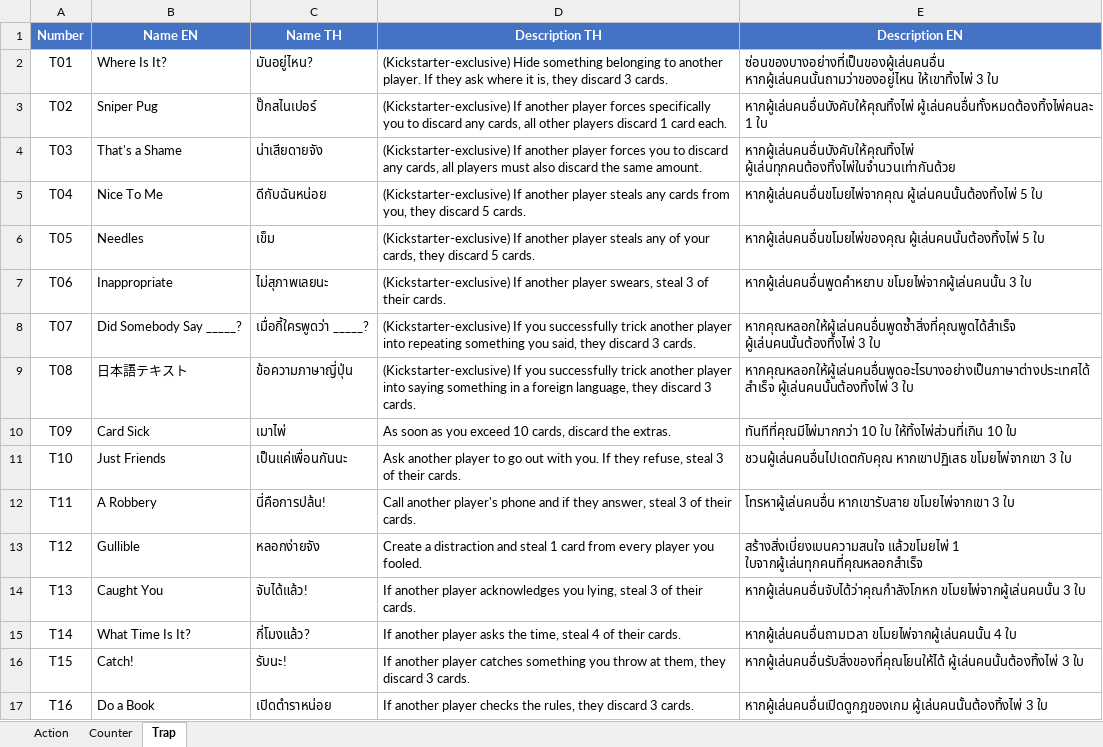
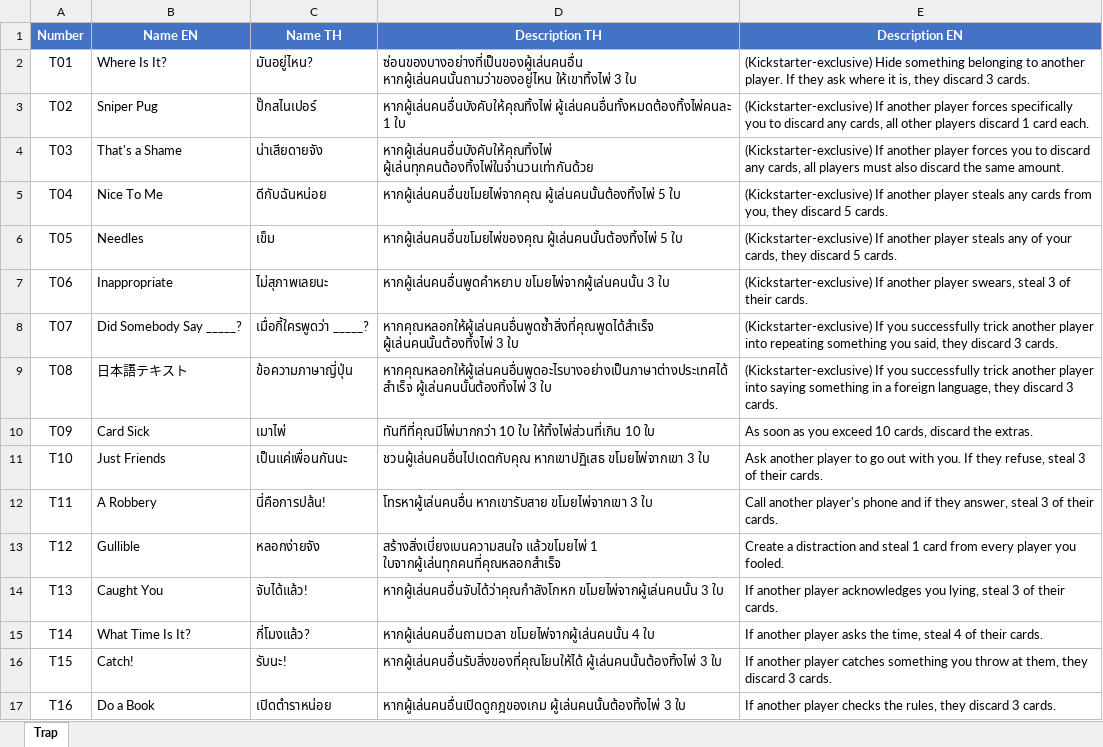
Before and after one commit to plem7106-glitch/MuffinTime, an Excel workbook: Card_Detail/Trap.xlsx, sheet Trap, drawn as a sheet; only a part is shown; values as stored, in another font and other column widths than the file's, no borders; the diff covers the shown part only; the diff names each change by its address in the sheet, - before the commit and + after, or states it on an @@ line.

```diff
--- a/Card_Detail/Trap.xlsx (sheet Trap)
+++ b/Card_Detail/Trap.xlsx (sheet Trap)
-sheet tab: Action
-sheet tab: Counter
-D2 (Description TH): (Kickstarter-exclusive) Hide something belonging to another player. If they ask where it is, they discard 3 cards.
+D2 (Description TH): ซ่อนของบางอย่างที่เป็นของผู้เล่นคนอื่น หากผู้เล่นคนนั้นถามว่าของอยู่ไหน ให้เขาทิ้งไพ่ 3 ใบ
-E2 (Description EN): ซ่อนของบางอย่างที่เป็นของผู้เล่นคนอื่น หากผู้เล่นคนนั้นถามว่าของอยู่ไหน ให้เขาทิ้งไพ่ 3 ใบ
+E2 (Description EN): (Kickstarter-exclusive) Hide something belonging to another player. If they ask where it is, they discard 3 cards.
-D3 (Description TH): (Kickstarter-exclusive) If another player forces specifically you to discard any cards, all other players discard 1 card each.
+D3 (Description TH): หากผู้เล่นคนอื่นบังคับให้คุณทิ้งไพ่ ผู้เล่นคนอื่นทั้งหมดต้องทิ้งไพ่คนละ 1 ใบ
-E3 (Description EN): หากผู้เล่นคนอื่นบังคับให้คุณทิ้งไพ่ ผู้เล่นคนอื่นทั้งหมดต้องทิ้งไพ่คนละ 1 ใบ
+E3 (Description EN): (Kickstarter-exclusive) If another player forces specifically you to discard any cards, all other players discard 1 card each.
-D4 (Description TH): (Kickstarter-exclusive) If another player forces you to discard any cards, all players must also discard the same amount.
+D4 (Description TH): หากผู้เล่นคนอื่นบังคับให้คุณทิ้งไพ่ ผู้เล่นทุกคนต้องทิ้งไพ่ในจำนวนเท่ากันด้วย
-E4 (Description EN): หากผู้เล่นคนอื่นบังคับให้คุณทิ้งไพ่ ผู้เล่นทุกคนต้องทิ้งไพ่ในจำนวนเท่ากันด้วย
+E4 (Description EN): (Kickstarter-exclusive) If another player forces you to discard any cards, all players must also discard the same amount.
-D5 (Description TH): (Kickstarter-exclusive) If another player steals any cards from you, they discard 5 cards.
+D5 (Description TH): หากผู้เล่นคนอื่นขโมยไพ่จากคุณ ผู้เล่นคนนั้นต้องทิ้งไพ่ 5 ใบ
-E5 (Description EN): หากผู้เล่นคนอื่นขโมยไพ่จากคุณ ผู้เล่นคนนั้นต้องทิ้งไพ่ 5 ใบ
+E5 (Description EN): (Kickstarter-exclusive) If another player steals any cards from you, they discard 5 cards.
-D6 (Description TH): (Kickstarter-exclusive) If another player steals any of your cards, they discard 5 cards.
+D6 (Description TH): หากผู้เล่นคนอื่นขโมยไพ่ของคุณ ผู้เล่นคนนั้นต้องทิ้งไพ่ 5 ใบ
-E6 (Description EN): หากผู้เล่นคนอื่นขโมยไพ่ของคุณ ผู้เล่นคนนั้นต้องทิ้งไพ่ 5 ใบ
+E6 (Description EN): (Kickstarter-exclusive) If another player steals any of your cards, they discard 5 cards.
-D7 (Description TH): (Kickstarter-exclusive) If another player swears, steal 3 of their cards.
+D7 (Description TH): หากผู้เล่นคนอื่นพูดคำหยาบ ขโมยไพ่จากผู้เล่นคนนั้น 3 ใบ
-E7 (Description EN): หากผู้เล่นคนอื่นพูดคำหยาบ ขโมยไพ่จากผู้เล่นคนนั้น 3 ใบ
+E7 (Description EN): (Kickstarter-exclusive) If another player swears, steal 3 of their cards.
-D8 (Description TH): (Kickstarter-exclusive) If you successfully trick another player into repeating something you said, they discard 3 cards.
+D8 (Description TH): หากคุณหลอกให้ผู้เล่นคนอื่นพูดซ้ำสิ่งที่คุณพูดได้สำเร็จ ผู้เล่นคนนั้นต้องทิ้งไพ่ 3 ใบ
-E8 (Description EN): หากคุณหลอกให้ผู้เล่นคนอื่นพูดซ้ำสิ่งที่คุณพูดได้สำเร็จ ผู้เล่นคนนั้นต้องทิ้งไพ่ 3 ใบ
+E8 (Description EN): (Kickstarter-exclusive) If you successfully trick another player into repeating something you said, they discard 3 cards.
-D9 (Description TH): (Kickstarter-exclusive) If you successfully trick another player into saying something in a foreign language, they discard 3 cards.
+D9 (Description TH): หากคุณหลอกให้ผู้เล่นคนอื่นพูดอะไรบางอย่างเป็นภาษาต่างประเทศได้สำเร็จ ผู้เล่นคนนั้นต้องทิ้งไพ่ 3 ใบ
-E9 (Description EN): หากคุณหลอกให้ผู้เล่นคนอื่นพูดอะไรบางอย่างเป็นภาษาต่างประเทศได้สำเร็จ ผู้เล่นคนนั้นต้องทิ้งไพ่ 3 ใบ
+E9 (Description EN): (Kickstarter-exclusive) If you successfully trick another player into saying something in a foreign language, they discard 3 cards.
-D10 (Description TH): As soon as you exceed 10 cards, discard the extras.
+D10 (Description TH): ทันทีที่คุณมีไพ่มากกว่า 10 ใบ ให้ทิ้งไพ่ส่วนที่เกิน 10 ใบ
-E10 (Description EN): ทันทีที่คุณมีไพ่มากกว่า 10 ใบ ให้ทิ้งไพ่ส่วนที่เกิน 10 ใบ
+E10 (Description EN): As soon as you exceed 10 cards, discard the extras.
-D11 (Description TH): Ask another player to go out with you. If they refuse, steal 3 of their cards.
+D11 (Description TH): ชวนผู้เล่นคนอื่นไปเดตกับคุณ หากเขาปฏิเสธ ขโมยไพ่จากเขา 3 ใบ
-E11 (Description EN): ชวนผู้เล่นคนอื่นไปเดตกับคุณ หากเขาปฏิเสธ ขโมยไพ่จากเขา 3 ใบ
+E11 (Description EN): Ask another player to go out with you. If they refuse, steal 3 of their cards.
-D12 (Description TH): Call another player's phone and if they answer, steal 3 of their cards.
+D12 (Description TH): โทรหาผู้เล่นคนอื่น หากเขารับสาย ขโมยไพ่จากเขา 3 ใบ
-E12 (Description EN): โทรหาผู้เล่นคนอื่น หากเขารับสาย ขโมยไพ่จากเขา 3 ใบ
+E12 (Description EN): Call another player's phone and if they answer, steal 3 of their cards.
-D13 (Description TH): Create a distraction and steal 1 card from every player you fooled.
+D13 (Description TH): สร้างสิ่งเบี่ยงเบนความสนใจ แล้วขโมยไพ่ 1 ใบจากผู้เล่นทุกคนที่คุณหลอกสำเร็จ
-E13 (Description EN): สร้างสิ่งเบี่ยงเบนความสนใจ แล้วขโมยไพ่ 1 ใบจากผู้เล่นทุกคนที่คุณหลอกสำเร็จ
+E13 (Description EN): Create a distraction and steal 1 card from every player you fooled.
-D14 (Description TH): If another player acknowledges you lying, steal 3 of their cards.
+D14 (Description TH): หากผู้เล่นคนอื่นจับได้ว่าคุณกำลังโกหก ขโมยไพ่จากผู้เล่นคนนั้น 3 ใบ
-E14 (Description EN): หากผู้เล่นคนอื่นจับได้ว่าคุณกำลังโกหก ขโมยไพ่จากผู้เล่นคนนั้น 3 ใบ
+E14 (Description EN): If another player acknowledges you lying, steal 3 of their cards.
-D15 (Description TH): If another player asks the time, steal 4 of their cards.
+D15 (Description TH): หากผู้เล่นคนอื่นถามเวลา ขโมยไพ่จากผู้เล่นคนนั้น 4 ใบ
-E15 (Description EN): หากผู้เล่นคนอื่นถามเวลา ขโมยไพ่จากผู้เล่นคนนั้น 4 ใบ
+E15 (Description EN): If another player asks the time, steal 4 of their cards.
-D16 (Description TH): If another player catches something you throw at them, they discard 3 cards.
+D16 (Description TH): หากผู้เล่นคนอื่นรับสิ่งของที่คุณโยนให้ได้ ผู้เล่นคนนั้นต้องทิ้งไพ่ 3 ใบ
-E16 (Description EN): หากผู้เล่นคนอื่นรับสิ่งของที่คุณโยนให้ได้ ผู้เล่นคนนั้นต้องทิ้งไพ่ 3 ใบ
+E16 (Description EN): If another player catches something you throw at them, they discard 3 cards.
-D17 (Description TH): If another player checks the rules, they discard 3 cards.
+D17 (Description TH): หากผู้เล่นคนอื่นเปิดดูกฎของเกม ผู้เล่นคนนั้นต้องทิ้งไพ่ 3 ใบ
-E17 (Description EN): หากผู้เล่นคนอื่นเปิดดูกฎของเกม ผู้เล่นคนนั้นต้องทิ้งไพ่ 3 ใบ
+E17 (Description EN): If another player checks the rules, they discard 3 cards.
```
Also changed, not shown: 74 edited cells elsewhere in this sheet, Card_Detail/Action.xlsx, Card_Detail/Counter.xlsx, 24 other files.
